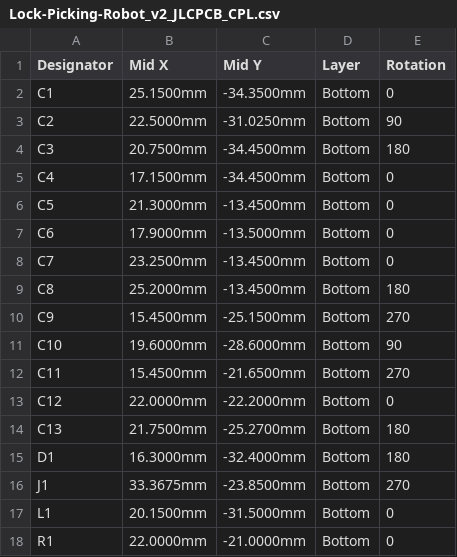
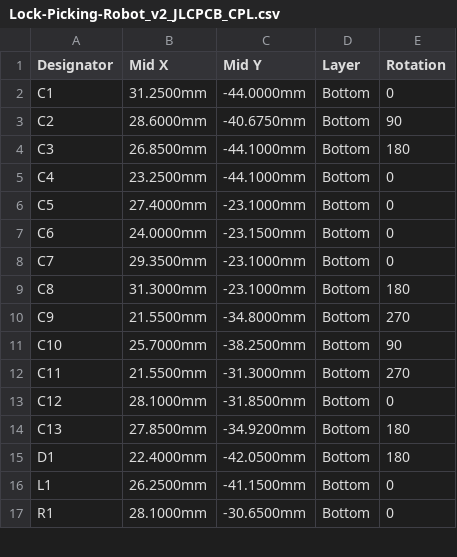
Before and after one commit to etinaude/Lock-Picking-Robot, a CSV file: PCB/main-board/production/JLC/Lock-Picking-Robot_v2_JLCPCB_CPL.csv, drawn as a sheet; only a part is shown; the diff covers the shown part only.

```diff
--- a/PCB/main-board/production/JLC/Lock-Picking-Robot_v2_JLCPCB_CPL.csv
+++ b/PCB/main-board/production/JLC/Lock-Picking-Robot_v2_JLCPCB_CPL.csv
@@ -1,18 +1,17 @@
 Designator,Mid X,Mid Y,Layer,Rotation
-C1,25.1500mm,-34.3500mm,Bottom,0
-C2,22.5000mm,-31.0250mm,Bottom,90
-C3,20.7500mm,-34.4500mm,Bottom,180
-C4,17.1500mm,-34.4500mm,Bottom,0
-C5,21.3000mm,-13.4500mm,Bottom,0
-C6,17.9000mm,-13.5000mm,Bottom,0
-C7,23.2500mm,-13.4500mm,Bottom,0
-C8,25.2000mm,-13.4500mm,Bottom,180
-C9,15.4500mm,-25.1500mm,Bottom,270
-C10,19.6000mm,-28.6000mm,Bottom,90
-C11,15.4500mm,-21.6500mm,Bottom,270
-C12,22.0000mm,-22.2000mm,Bottom,0
-C13,21.7500mm,-25.2700mm,Bottom,180
-D1,16.3000mm,-32.4000mm,Bottom,180
-J1,33.3675mm,-23.8500mm,Bottom,270
-L1,20.1500mm,-31.5000mm,Bottom,0
-R1,22.0000mm,-21.0000mm,Bottom,0
+C1,31.2500mm,-44.0000mm,Bottom,0
+C2,28.6000mm,-40.6750mm,Bottom,90
+C3,26.8500mm,-44.1000mm,Bottom,180
+C4,23.2500mm,-44.1000mm,Bottom,0
+C5,27.4000mm,-23.1000mm,Bottom,0
+C6,24.0000mm,-23.1500mm,Bottom,0
+C7,29.3500mm,-23.1000mm,Bottom,0
+C8,31.3000mm,-23.1000mm,Bottom,180
+C9,21.5500mm,-34.8000mm,Bottom,270
+C10,25.7000mm,-38.2500mm,Bottom,90
+C11,21.5500mm,-31.3000mm,Bottom,270
+C12,28.1000mm,-31.8500mm,Bottom,0
+C13,27.8500mm,-34.9200mm,Bottom,180
+D1,22.4000mm,-42.0500mm,Bottom,180
+L1,26.2500mm,-41.1500mm,Bottom,0
+R1,28.1000mm,-30.6500mm,Bottom,0
```
Also changed, not shown: 1 added row and 16 edited cells elsewhere in this file, PCB/main-board/production/JLC/Lock-Picking-Robot_v2_JLCPCB_BOM.csv, 22 other files.
